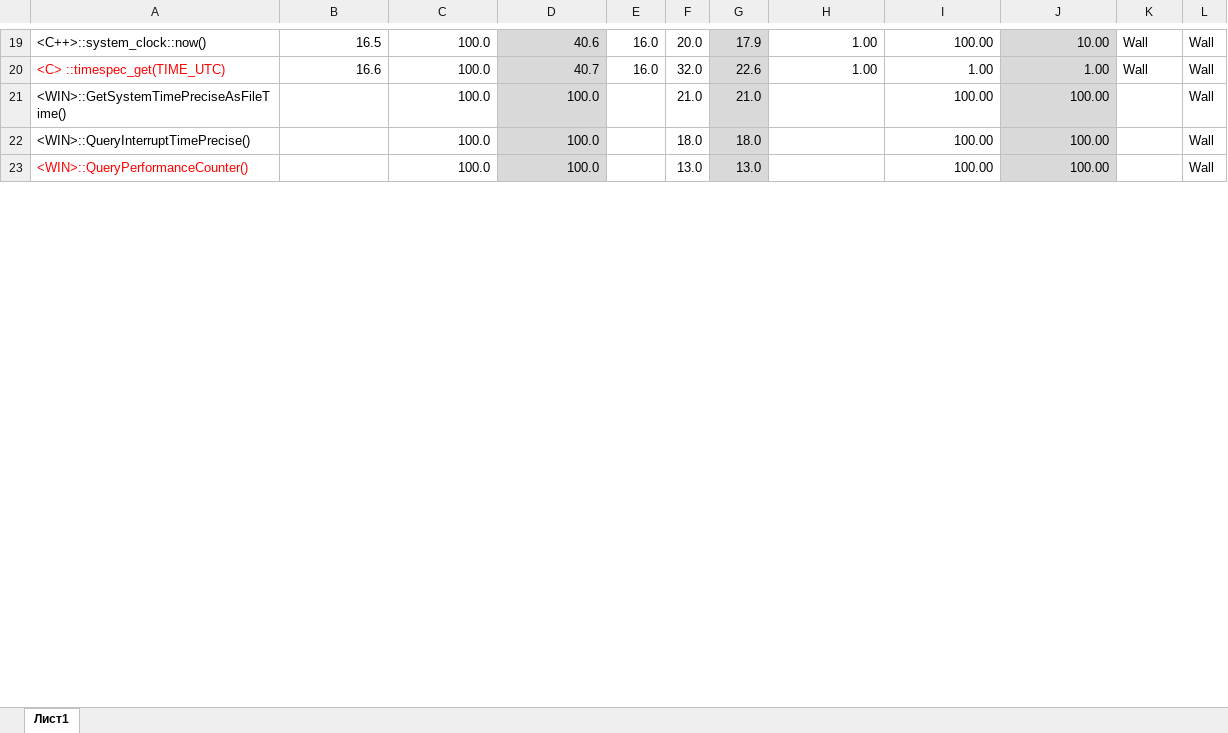
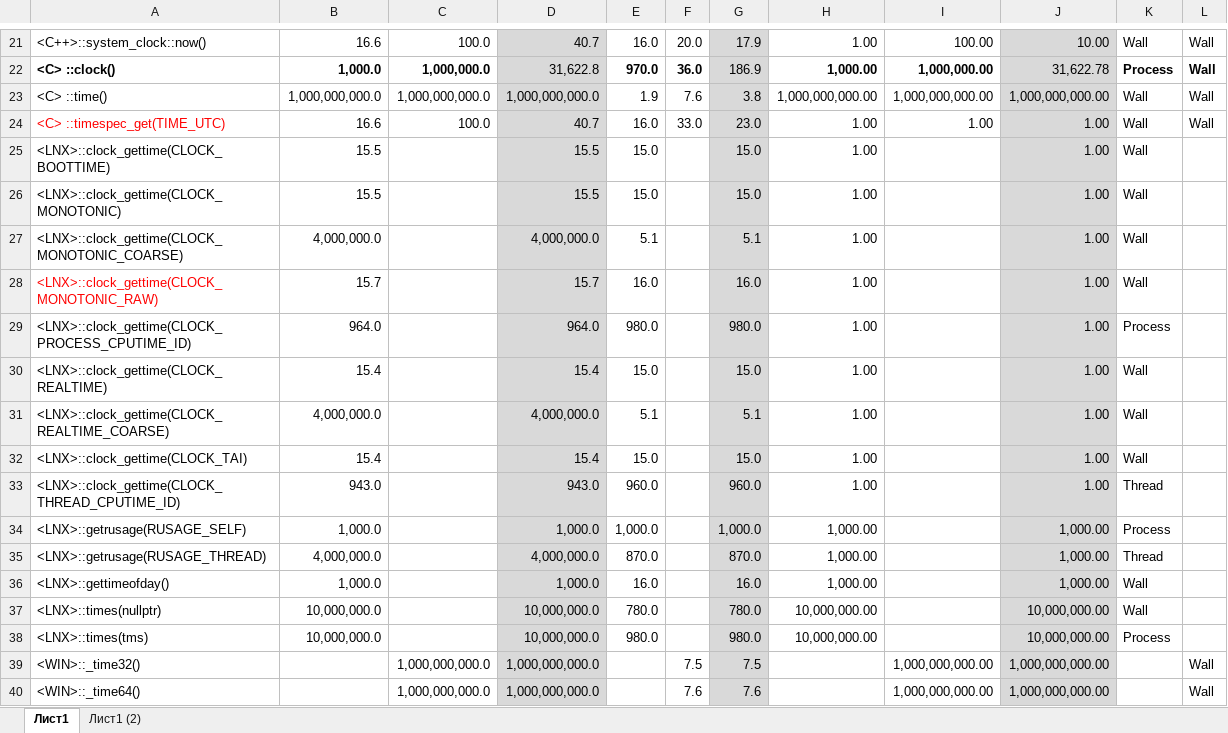
Before and after one commit to Uff1965/vi_metrics_time, an Excel workbook: source/doc/Measurements4.xlsx, sheet Лист1, drawn as a sheet; only a part is shown, gaps mark what is left out; the shorter side is filled out with more unchanged rows; values as stored, in another font and other column widths than the file's, no borders; conditional formats not drawn; addresses are those after the commit; the diff covers the shown part only; the diff names each change by its address in the sheet, - before the commit and + after, or states it on an @@ line.

```diff
--- a/source/doc/Measurements4.xlsx (sheet Лист1)
+++ b/source/doc/Measurements4.xlsx (sheet Лист1)
+sheet tab: Лист1 (2)
-B21: 16.5
+B21: 16.6
-D21: 40.6
+D21: 40.7
+row 22: <C> ::clock() | 1,000.0 | 1,000,000.0 | 31,622.8 | 970.0 | 36.0 | 186.9 | 1,000.00 | 1,000,000.00 | 31,622.78 | Process | Wall
+row 23: <C> ::time() | 1,000,000,000.0 | 1,000,000,000.0 | 1,000,000,000.0 | 1.9 | 7.6 | 3.8 | 1,000,000,000.00 | 1,000,000,000.00 | 1,000,000,000.00 | Wall | Wall
-F24: 32.0
+F24: 33.0
-G24: 22.6
+G24: 23.0
+row 25: <LNX>::clock_gettime(CLOCK_BOOTTIME) | 15.5 |  | 15.5 | 15.0 |  | 15.0 | 1.00 |  | 1.00 | Wall
@@ row 49 moved to row 26: <LNX>::clock_gettime(CLOCK_MONOTONIC) @@
+row 27: <LNX>::clock_gettime(CLOCK_MONOTONIC_COARSE) | 4,000,000.0 |  | 4,000,000.0 | 5.1 |  | 5.1 | 1.00 |  | 1.00 | Wall
@@ row 52 moved to row 28: <LNX>::clock_gettime(CLOCK_MONOTONIC_RAW… @@
+row 29: <LNX>::clock_gettime(CLOCK_PROCESS_CPUTIME_ID) | 964.0 |  | 964.0 | 980.0 |  | 980.0 | 1.00 |  | 1.00 | Process
+row 30: <LNX>::clock_gettime(CLOCK_REALTIME) | 15.4 |  | 15.4 | 15.0 |  | 15.0 | 1.00 |  | 1.00 | Wall
@@ row 58 moved to row 31: <LNX>::clock_gettime(CLOCK_REALTIME_COAR… @@
+row 32: <LNX>::clock_gettime(CLOCK_TAI) | 15.4 |  | 15.4 | 15.0 |  | 15.0 | 1.00 |  | 1.00 | Wall
+row 33: <LNX>::clock_gettime(CLOCK_THREAD_CPUTIME_ID) | 943.0 |  | 943.0 | 960.0 |  | 960.0 | 1.00 |  | 1.00 | Thread
@@ row 55 moved to row 34: <LNX>::getrusage(RUSAGE_SELF) @@
+row 35: <LNX>::getrusage(RUSAGE_THREAD) | 4,000,000.0 |  | 4,000,000.0 | 870.0 |  | 870.0 | 1,000.00 |  | 1,000.00 | Thread
@@ row 56 moved to row 36: <LNX>::gettimeofday() @@
+row 37: <LNX>::times(nullptr) | 10,000,000.0 |  | 10,000,000.0 | 780.0 |  | 780.0 | 10,000,000.00 |  | 10,000,000.00 | Wall
+row 38: <LNX>::times(tms) | 10,000,000.0 |  | 10,000,000.0 | 980.0 |  | 980.0 | 10,000,000.00 |  | 10,000,000.00 | Process
+row 39: <WIN>::_time32() |  | 1,000,000,000.0 | 1,000,000,000.0 |  | 7.5 | 7.5 |  | 1,000,000,000.00 | 1,000,000,000.00 |  | Wall
+row 40: <WIN>::_time64() |  | 1,000,000,000.0 | 1,000,000,000.0 |  | 7.6 | 7.6 |  | 1,000,000,000.00 | 1,000,000,000.00 |  | Wall
```
Also changed, not shown: 18 added rows, 31 removed rows, 12 moved rows and 4 edited cells elsewhere in this sheet, formulas that keep their value, 7 other files.
